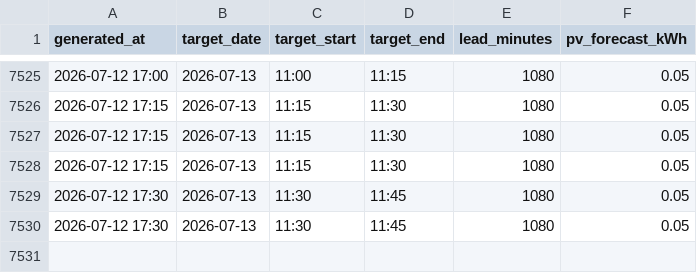
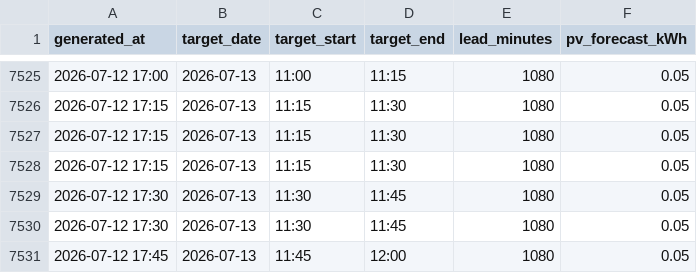
Before and after one commit to mzaborowski-sketch/sol, a CSV file: site/assets/data/20_50_pv_use_prices_forecast__lead18h_samples.csv, drawn as a sheet; only a part is shown, gaps mark what is left out; the diff names each change by its address in the sheet, - before the commit and + after, or states it on an @@ line.

```diff
--- a/site/assets/data/20_50_pv_use_prices_forecast__lead18h_samples.csv
+++ b/site/assets/data/20_50_pv_use_prices_forecast__lead18h_samples.csv
+row 7531: 2026-07-12 17:45 | 2026-07-13 | 11:45 | 12:00 | 1080 | 0.05
```
Also changed, not shown: site/assets/data/20_50_pv_use_prices_forecast__actuals.csv, site/assets/data/20_50_pv_use_prices_forecast__lead12h_samples.csv, 11 other files.
